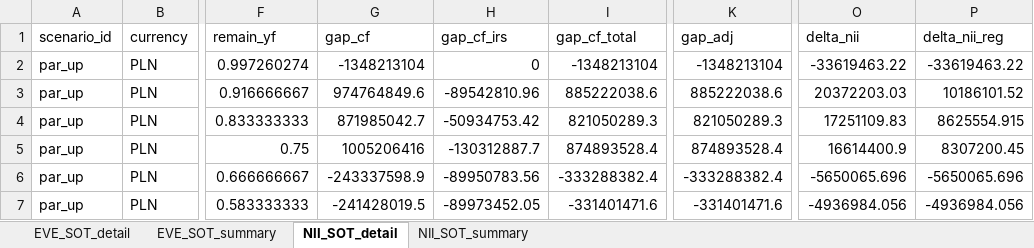
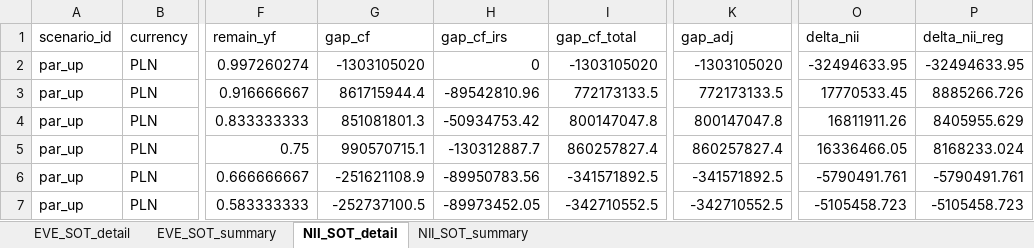
Before and after one commit to dzimius/LabBank, an Excel workbook: irrbb_calc/output/eba_sot_results.xlsx, sheet NII_SOT_detail, drawn as a sheet; only a part is shown, gaps mark what is left out; values as stored, in another font and other column widths than the file's, no borders; the diff covers the shown part only; the diff names each change by its address in the sheet, - before the commit and + after, or states it on an @@ line.

```diff
--- a/irrbb_calc/output/eba_sot_results.xlsx (sheet NII_SOT_detail)
+++ b/irrbb_calc/output/eba_sot_results.xlsx (sheet NII_SOT_detail)
-G2 (gap_cf): -1348213104
+G2 (gap_cf): -1303105020
-I2 (gap_cf_total): -1348213104
+I2 (gap_cf_total): -1303105020
-K2 (gap_adj): -1348213104
+K2 (gap_adj): -1303105020
-O2 (delta_nii): -33619463.22
+O2 (delta_nii): -32494633.95
-P2 (delta_nii_reg): -33619463.22
+P2 (delta_nii_reg): -32494633.95
-G3 (gap_cf): 974764849.6
+G3 (gap_cf): 861715944.4
-I3 (gap_cf_total): 885222038.6
+I3 (gap_cf_total): 772173133.5
-K3 (gap_adj): 885222038.6
+K3 (gap_adj): 772173133.5
-O3 (delta_nii): 20372203.03
+O3 (delta_nii): 17770533.45
-P3 (delta_nii_reg): 10186101.52
+P3 (delta_nii_reg): 8885266.726
-G4 (gap_cf): 871985042.7
+G4 (gap_cf): 851081801.3
-I4 (gap_cf_total): 821050289.3
+I4 (gap_cf_total): 800147047.8
-K4 (gap_adj): 821050289.3
+K4 (gap_adj): 800147047.8
-O4 (delta_nii): 17251109.83
+O4 (delta_nii): 16811911.26
-P4 (delta_nii_reg): 8625554.915
+P4 (delta_nii_reg): 8405955.629
-G5 (gap_cf): 1005206416
+G5 (gap_cf): 990570715.1
-I5 (gap_cf_total): 874893528.4
+I5 (gap_cf_total): 860257827.4
-K5 (gap_adj): 874893528.4
+K5 (gap_adj): 860257827.4
-O5 (delta_nii): 16614400.9
+O5 (delta_nii): 16336466.05
-P5 (delta_nii_reg): 8307200.45
+P5 (delta_nii_reg): 8168233.024
-G6 (gap_cf): -243337598.9
+G6 (gap_cf): -251621108.9
-I6 (gap_cf_total): -333288382.4
+I6 (gap_cf_total): -341571892.5
-K6 (gap_adj): -333288382.4
+K6 (gap_adj): -341571892.5
-O6 (delta_nii): -5650065.696
+O6 (delta_nii): -5790491.761
-P6 (delta_nii_reg): -5650065.696
+P6 (delta_nii_reg): -5790491.761
-G7 (gap_cf): -241428019.5
+G7 (gap_cf): -252737100.5
-I7 (gap_cf_total): -331401471.6
+I7 (gap_cf_total): -342710552.5
-K7 (gap_adj): -331401471.6
+K7 (gap_adj): -342710552.5
-O7 (delta_nii): -4936984.056
+O7 (delta_nii): -5105458.723
-P7 (delta_nii_reg): -4936984.056
+P7 (delta_nii_reg): -5105458.723
```
Also changed, not shown: 411 edited cells elsewhere in this sheet, sheet EVE_SOT_detail, sheet EVE_SOT_summary, sheet NII_SOT_summary, balance_generate/input_data/interest_rt.xlsx, irrbb_calc/output/eve_results.xlsx, 19 other files.
